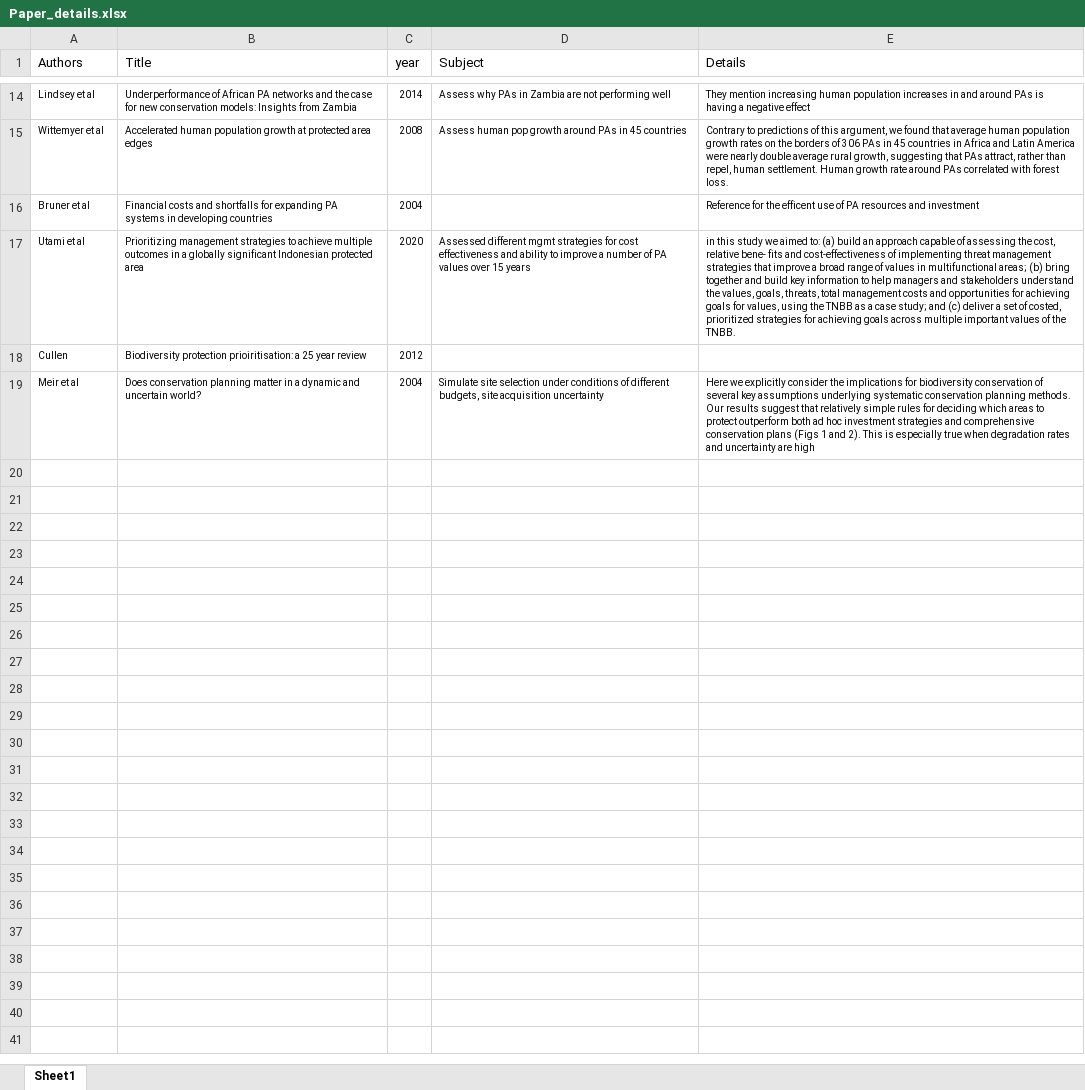
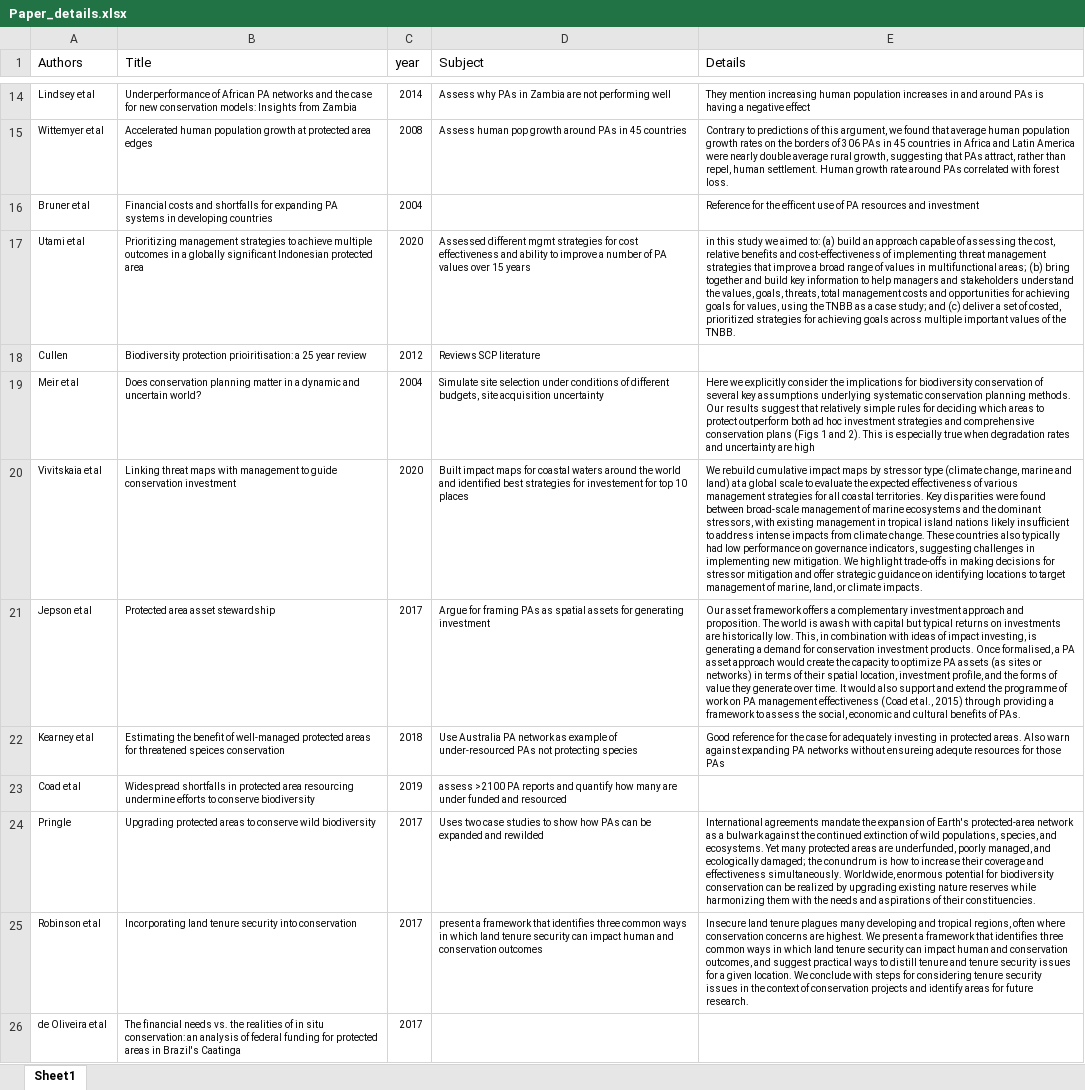
Before and after one commit to mattnuttall00/PhD_Chapter4, an Excel workbook: Papers/Paper_details.xlsx, sheet Sheet1, drawn as a sheet; only a part is shown, gaps mark what is left out; values as stored, in another font and other column widths than the file's, no borders; the diff names each change by its address in the sheet, - before the commit and + after, or states it on an @@ line.

Commit message:
Updated paper notes and details

```diff
--- a/Papers/Paper_details.xlsx (sheet Sheet1)
+++ b/Papers/Paper_details.xlsx (sheet Sheet1)
-E17 (Details): …cost, relative bene- fits and cost-effectiveness…
+E17 (Details): …cost, relative benefits and cost-effectiveness…
-D18 (Subject): (empty)
+D18 (Subject): Reviews SCP literature
+row 20: Vivitskaia et al | Linking threat maps with management to guide conservation investment | 2020 | Built impact maps for coastal waters around the world and identified best strategies for investement for top 10 places | We rebuild cumulative impact maps by stressor type (climate change, marine and land) at a global scale to evaluate the expected effectiveness of various management strategies for all coastal territories. Key disparities were found between broad-scale management of marine ecosystems and the dominant stressors, with existing management in tropical island nations likely insufficient to address intense impacts from climate change. These countries also typically had low performance on governance indicators, suggesting challenges in implementing new mitigation. We highlight trade-offs in making decisions for stressor mitigation and offer strategic guidance on identifying locations to target management of marine, land, or climate impacts.
+row 21: Jepson et al | Protected area asset stewardship | 2017 | Argue for framing PAs as spatial assets for generating investment | Our asset framework offers a complementary investment approach and proposition. The world is awash with capital but typical returns on investments are historically low. This, in combination with ideas of impact investing, is generating a demand for conservation investment products. Once formalised, a PA asset approach would create the capacity to optimize PA assets (as sites or networks) in terms of their spatial location, investment profile, and the forms of value they generate over time. It would also support and extend the programme of work on PA management effectiveness (Coad et al., 2015) through providing a framework to assess the social, economic and cultural benefits of PAs.
+row 22: Kearney et al | Estimating the benefit of well-managed protected areas for threatened speices conservation | 2018 | Use Australia PA network as example of under-resourced PAs not protecting species | Good reference for the case for adequately investing in protected areas. Also warn against expanding PA networks without ensureing adequte resources for those PAs
+row 23: Coad et al | Widespread shortfalls in protected area resourcing undermine efforts to conserve biodiversity | 2019 | assess >2100 PA reports and quantify how many are under funded and resourced
+row 24: Pringle | Upgrading protected areas to conserve wild biodiversity | 2017 | Uses two case studies to show how PAs can be expanded and rewilded | International agreements mandate the expansion of Earth's protected-area network as a bulwark against the continued extinction of wild populations, species, and ecosystems. Yet many protected areas are underfunded, poorly managed, and ecologically damaged; the conundrum is how to increase their coverage and effectiveness simultaneously. Worldwide, enormous potential for biodiversity conservation can be realized by upgrading existing nature reserves while harmonizing them with the needs and aspirations of their constituencies.
+row 25: Robinson et al | Incorporating land tenure security into conservation | 2017 | present a framework that identifies three common ways in which land tenure security can impact human and conservation outcomes | Insecure land tenure plagues many developing and tropical regions, often where conservation concerns are highest. We present a framework that identifies three common ways in which land tenure security can impact human and conservation outcomes, and suggest practical ways to distill tenure and tenure security issues for a given location. We conclude with steps for considering tenure security issues in the context of conservation projects and identify areas for future research.
+row 26: de Oliveira et al | The financial needs vs. the realities of in situ conservation: an analysis of federal funding for protected areas in Brazil's Caatinga | 2017
```
Also changed, not shown: 1 other file.
